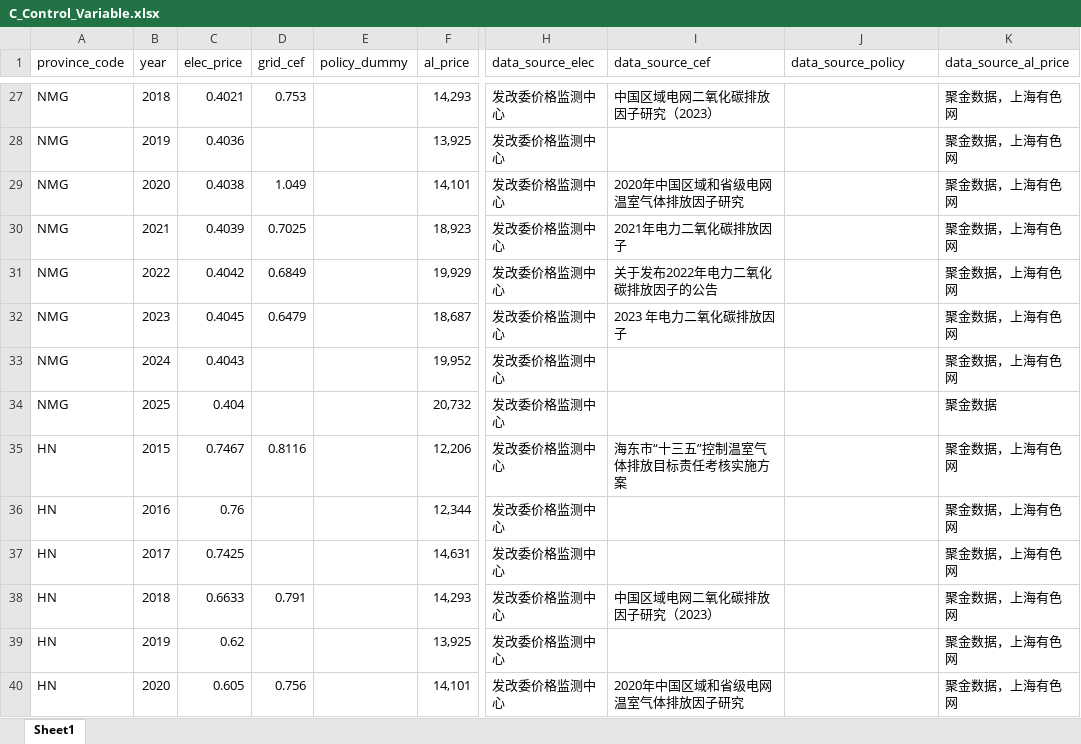
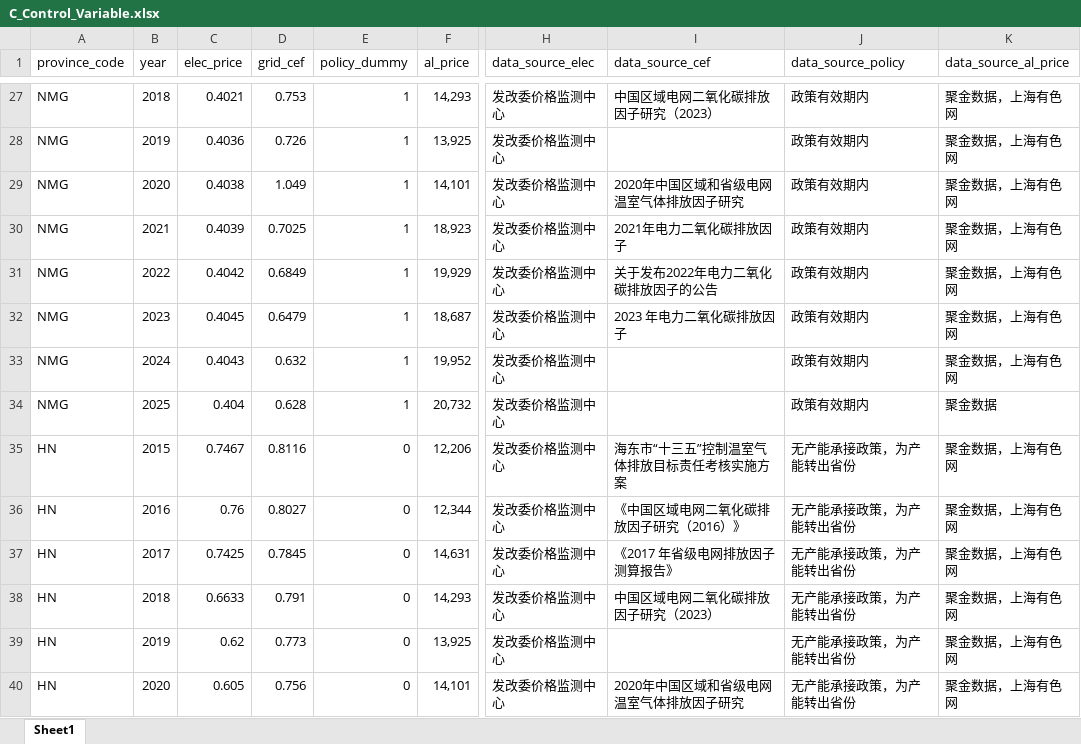
Before and after one commit to Karry888/statistical-model, an Excel workbook: Data/C_Control_Variable.xlsx, sheet Sheet1, drawn as a sheet; only a part is shown, gaps mark what is left out; values as stored, in another font and other column widths than the file's, no borders; the diff covers the shown part only; the diff names each change by its address in the sheet, - before the commit and + after, or states it on an @@ line.

```diff
--- a/Data/C_Control_Variable.xlsx (sheet Sheet1)
+++ b/Data/C_Control_Variable.xlsx (sheet Sheet1)
-E27:E34 (policy_dummy): (empty)
+E27:E34 (policy_dummy): 1
-J27:J34 (data_source_policy): (empty)
+J27:J34 (data_source_policy): 政策有效期内
-D28 (grid_cef): (empty)
+D28 (grid_cef): 0.726
-D33 (grid_cef): (empty)
+D33 (grid_cef): 0.632
-D34 (grid_cef): (empty)
+D34 (grid_cef): 0.628
-E35:E40 (policy_dummy): (empty)
+E35:E40 (policy_dummy): 0
-J35:J40 (data_source_policy): (empty)
+J35:J40 (data_source_policy): 无产能承接政策，为产能转出省份
-D36 (grid_cef): (empty)
+D36 (grid_cef): 0.8027
-I36 (data_source_cef): (empty)
+I36 (data_source_cef): 《中国区域电网二氧化碳排放因子研究（2016）》
-D37 (grid_cef): (empty)
+D37 (grid_cef): 0.7845
-I37 (data_source_cef): (empty)
+I37 (data_source_cef): 《2017 年省级电网排放因子测算报告》
-D39 (grid_cef): (empty)
+D39 (grid_cef): 0.773
```
Also changed, not shown: 109 edited cells elsewhere in this sheet, 4 other files.
